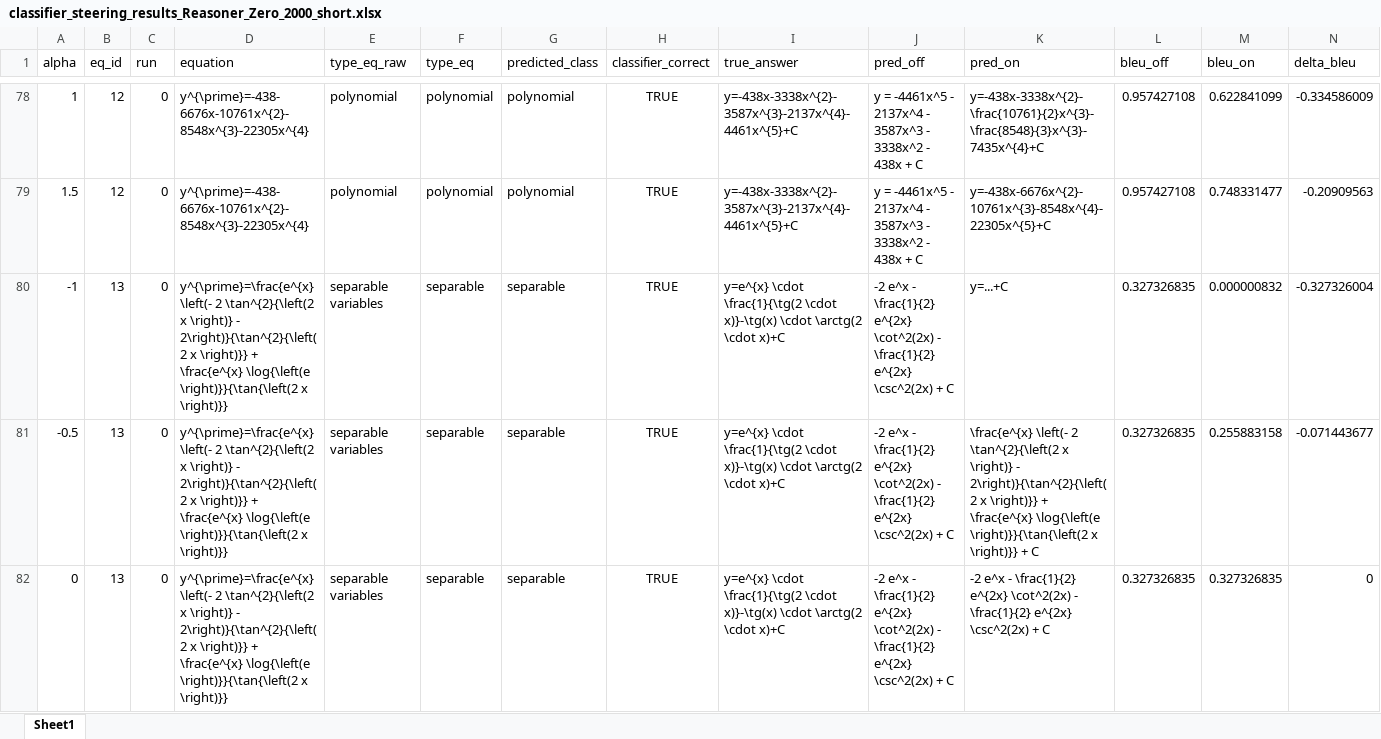
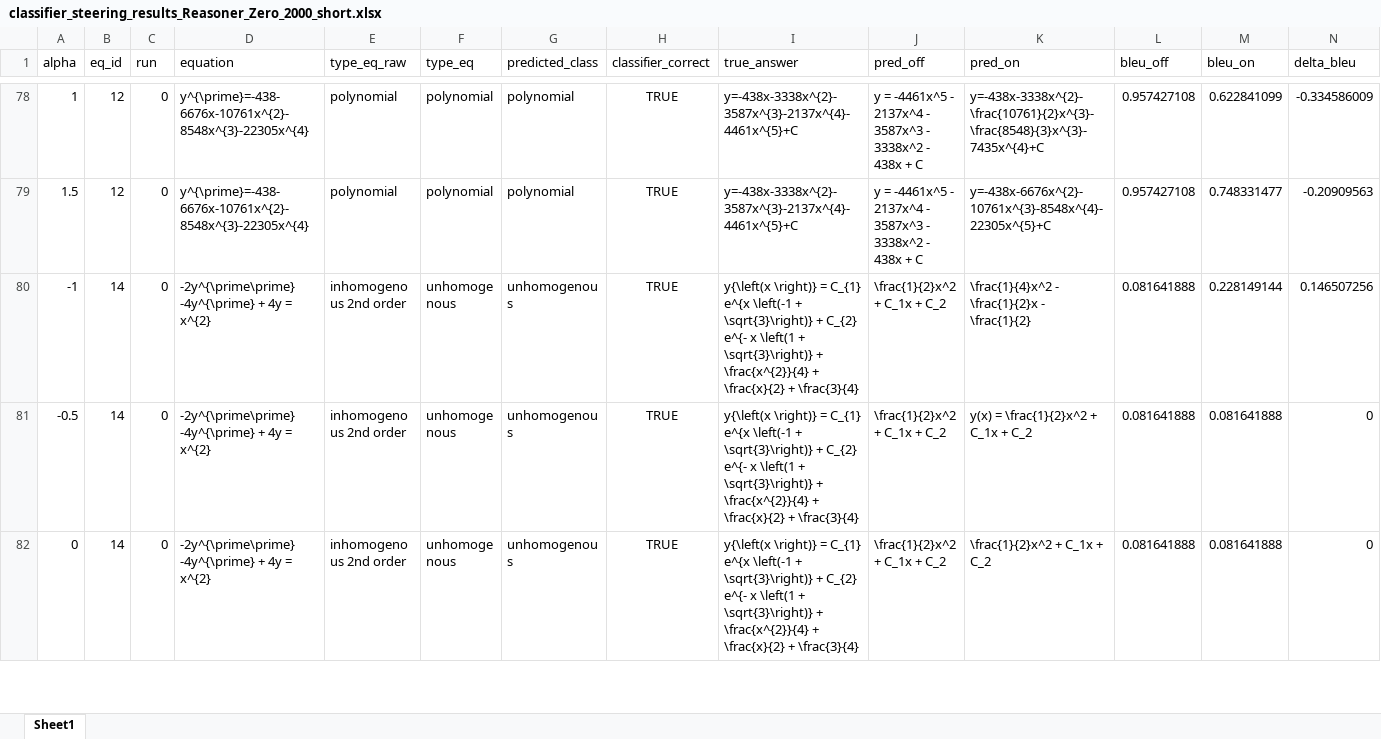
Before and after one commit to hse-scila/CognitiveRouting, an Excel workbook: data/results/2000tok/classifier_steering_results_Reasoner_Zero_2000_short.xlsx, sheet Sheet1, drawn as a sheet; only a part is shown, gaps mark what is left out; the shorter side is filled out with more unchanged rows; values as stored, in another font and other column widths than the file's, no borders; the diff covers the shown part only; the diff names each change by its address in the sheet, - before the commit and + after, or states it on an @@ line.

```diff
--- a/data/results/2000tok/classifier_steering_results_Reasoner_Zero_2000_short.xlsx (sheet Sheet1)
+++ b/data/results/2000tok/classifier_steering_results_Reasoner_Zero_2000_short.xlsx (sheet Sheet1)
-row 80: -1 | 13 | 0 | y^{\prime}=\frac{e^{x} \left(- 2 \tan^{2}{\left(2 x \right)} - 2\right)}{\tan^{2}{\left(2 x \right)}} + \frac{e^{x} \log{\left(e \right)}}{\tan{\left(2 x \right)}} | separable variables | separable | separable | TRUE | y=e^{x} \cdot \frac{1}{\tg(2 \cdot x)}-\tg(x) \cdot \arctg(2 \cdot x)+C | -2 e^x - \frac{1}{2} e^{2x} \cot^2(2x) - \frac{1}{2} e^{2x} \csc^2(2x) + C | y=...+C | 0.327326835 | 0.000000832 | -0.327326004
-row 81: -0.5 | 13 | 0 | y^{\prime}=\frac{e^{x} \left(- 2 \tan^{2}{\left(2 x \right)} - 2\right)}{\tan^{2}{\left(2 x \right)}} + \frac{e^{x} \log{\left(e \right)}}{\tan{\left(2 x \right)}} | separable variables | separable | separable | TRUE | y=e^{x} \cdot \frac{1}{\tg(2 \cdot x)}-\tg(x) \cdot \arctg(2 \cdot x)+C | -2 e^x - \frac{1}{2} e^{2x} \cot^2(2x) - \frac{1}{2} e^{2x} \csc^2(2x) + C | \frac{e^{x} \left(- 2 \tan^{2}{\left(2 x \right)} - 2\right)}{\tan^{2}{\left(2 x \right)}} + \frac{e^{x} \log{\left(e \right)}}{\tan{\left(2 x \right)}} + C | 0.327326835 | 0.255883158 | -0.071443677
-row 82: 0 | 13 | 0 | y^{\prime}=\frac{e^{x} \left(- 2 \tan^{2}{\left(2 x \right)} - 2\right)}{\tan^{2}{\left(2 x \right)}} + \frac{e^{x} \log{\left(e \right)}}{\tan{\left(2 x \right)}} | separable variables | separable | separable | TRUE | y=e^{x} \cdot \frac{1}{\tg(2 \cdot x)}-\tg(x) \cdot \arctg(2 \cdot x)+C | -2 e^x - \frac{1}{2} e^{2x} \cot^2(2x) - \frac{1}{2} e^{2x} \csc^2(2x) + C | -2 e^x - \frac{1}{2} e^{2x} \cot^2(2x) - \frac{1}{2} e^{2x} \csc^2(2x) + C | 0.327326835 | 0.327326835 | 0
```
Also changed, not shown: 9 removed rows elsewhere in this sheet, data/datasets/separable/separable_train.xlsx, data/results/2000tok/classifier_steering_results_Reasoner_Zero_2000_full.xlsx, 42 other files.
